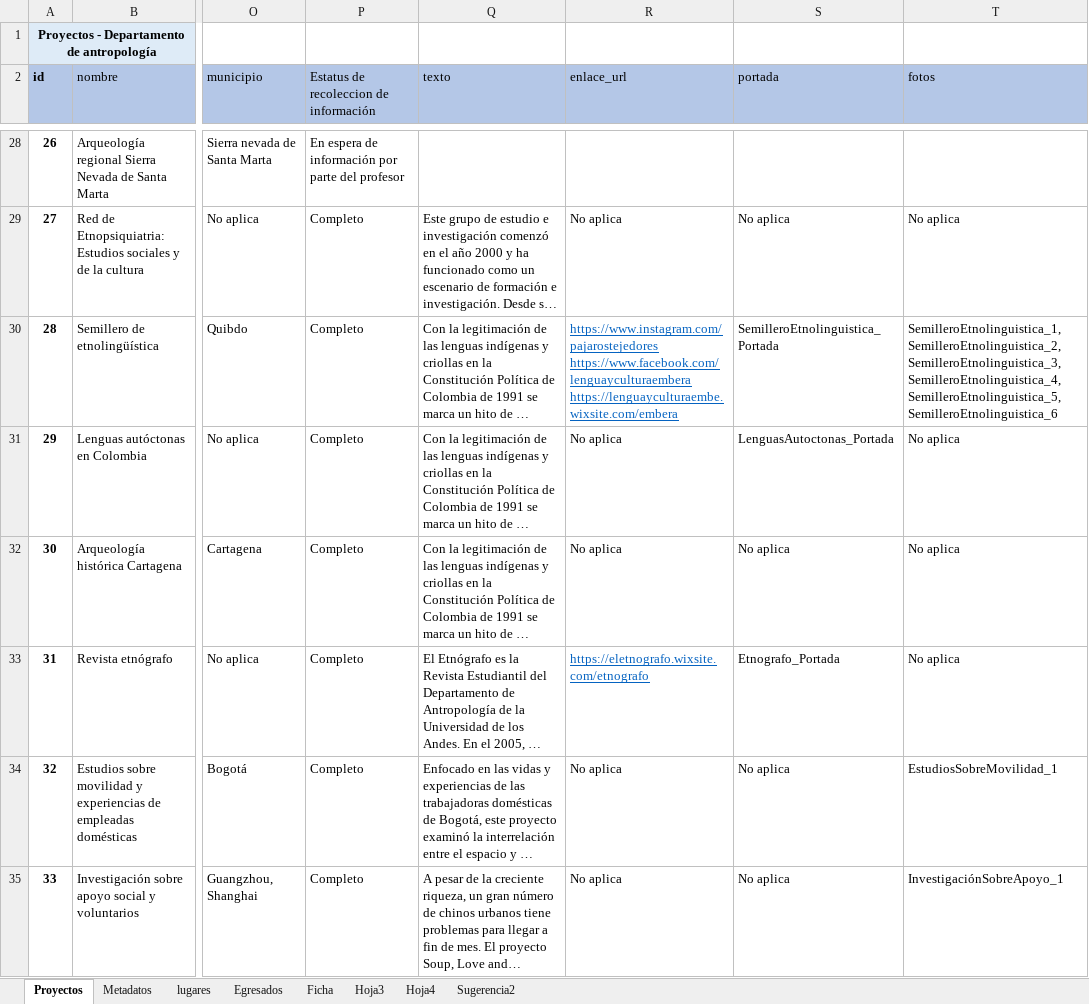
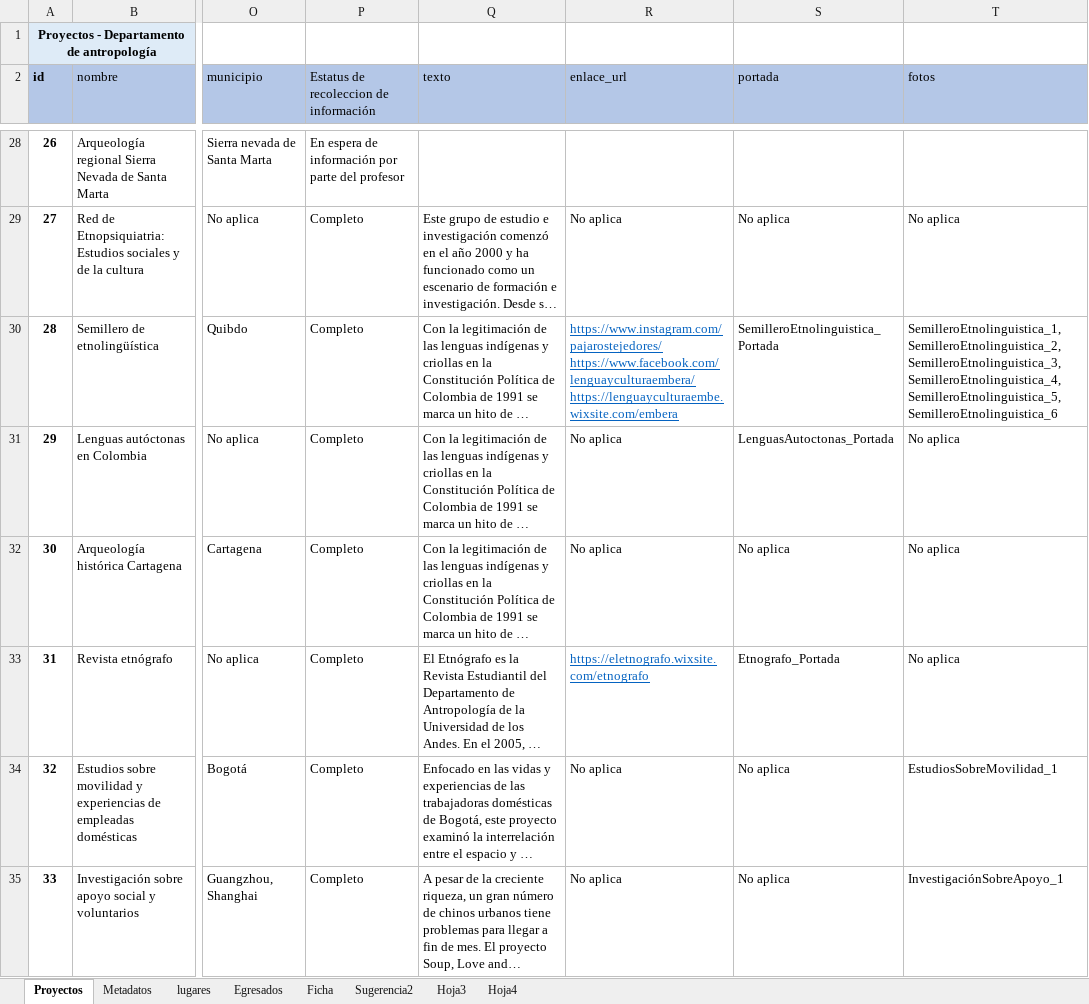
Before and after one commit to enflujo/enflujo-haciendocaminos, an Excel workbook: procesador/datos/Listado de proyectos - 60 años dpto antropología1202.xlsx, sheet Proyectos, drawn as a sheet; only a part is shown, gaps mark what is left out; long unchanged cells end in …; values as stored, in another font and other column widths than the file's, no borders; conditional formats and table styles not drawn; the diff names each change by its address in the sheet, - before the commit and + after, or states it on an @@ line.

```diff
--- a/procesador/datos/Listado de proyectos - 60 años dpto antropología1202.xlsx (sheet Proyectos)
+++ b/procesador/datos/Listado de proyectos - 60 años dpto antropología1202.xlsx (sheet Proyectos)
@@ sheet tab order changed: Proyectos | Metadatos | lugares | Egresados | Ficha | Sugerencia2 | Hoja3 | Hoja4 @@
-R30 (enlace_url): https://www.instagram.com/pajarostejedores https://www.facebook.com/lenguayculturaembera https://lenguayculturaembe.wixsite.com/embera
+R30 (enlace_url): https://www.instagram.com/pajarostejedores/ https://www.facebook.com/lenguayculturaembera/ https://lenguayculturaembe.wixsite.com/embera
```
Also changed, not shown: sheet Sugerencia2, sheet Egresados, sheet lugares, sheet Hoja3, charts or pictures, 5 other files.
